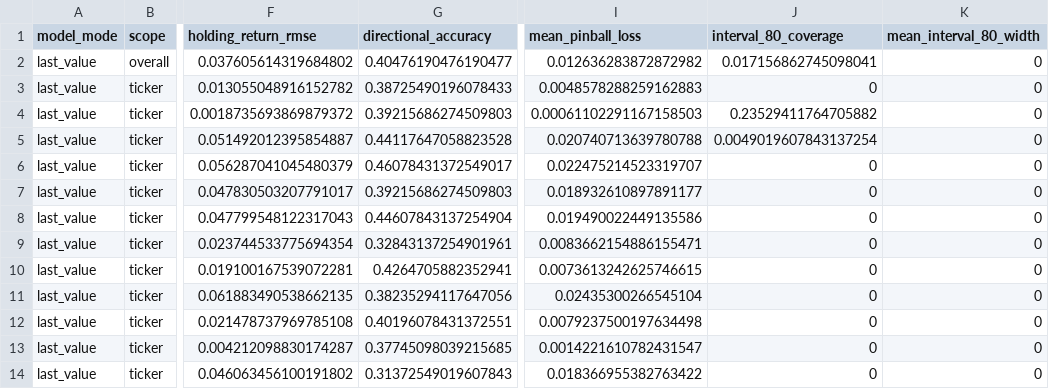
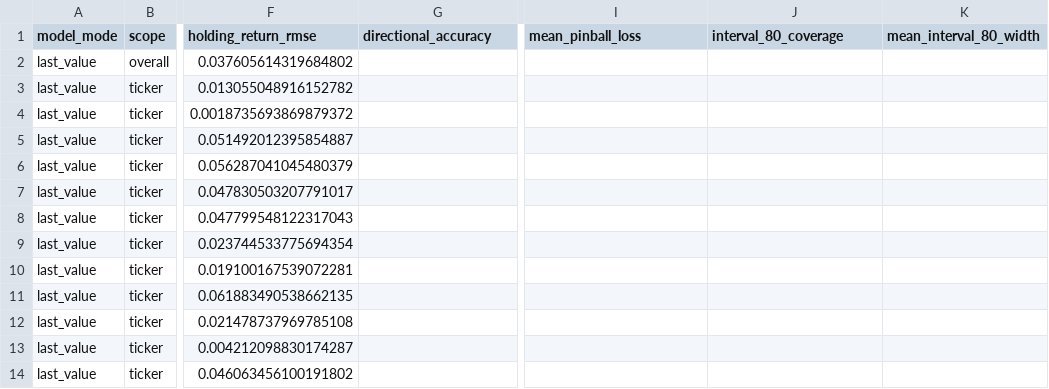
Before and after one commit to sabdulmajid/ml-etf-rebalancer, a CSV file: artifacts/timesfm/forecast_metrics.csv, drawn as a sheet; only a part is shown, gaps mark what is left out; the diff covers the shown part only; the diff names each change by its address in the sheet, - before the commit and + after, or states it on an @@ line.

Commit message:
Migrate TimesFM research artifacts to v2

```diff
--- a/artifacts/timesfm/forecast_metrics.csv
+++ b/artifacts/timesfm/forecast_metrics.csv
-G2 (directional_accuracy): 0.40476190476190477
+G2 (directional_accuracy): (empty)
-I2 (mean_pinball_loss): 0.012636283872872982
+I2 (mean_pinball_loss): (empty)
-J2 (interval_80_coverage): 0.017156862745098041
+J2 (interval_80_coverage): (empty)
-K2:K14 (mean_interval_80_width): 0
+K2:K14 (mean_interval_80_width): (empty)
-G3 (directional_accuracy): 0.38725490196078433
+G3 (directional_accuracy): (empty)
-I3 (mean_pinball_loss): 0.0048578288259162883
+I3 (mean_pinball_loss): (empty)
-J3 (interval_80_coverage): 0
+J3 (interval_80_coverage): (empty)
-G4 (directional_accuracy): 0.39215686274509803
+G4 (directional_accuracy): (empty)
-I4 (mean_pinball_loss): 0.00061102291167158503
+I4 (mean_pinball_loss): (empty)
-J4 (interval_80_coverage): 0.23529411764705882
+J4 (interval_80_coverage): (empty)
-G5 (directional_accuracy): 0.44117647058823528
+G5 (directional_accuracy): (empty)
-I5 (mean_pinball_loss): 0.020740713639780788
+I5 (mean_pinball_loss): (empty)
-J5 (interval_80_coverage): 0.0049019607843137254
+J5 (interval_80_coverage): (empty)
-G6 (directional_accuracy): 0.46078431372549017
+G6 (directional_accuracy): (empty)
-I6 (mean_pinball_loss): 0.022475214523319707
+I6 (mean_pinball_loss): (empty)
-J6:J14 (interval_80_coverage): 0
+J6:J14 (interval_80_coverage): (empty)
-G7 (directional_accuracy): 0.39215686274509803
+G7 (directional_accuracy): (empty)
-I7 (mean_pinball_loss): 0.018932610897891177
+I7 (mean_pinball_loss): (empty)
-G8 (directional_accuracy): 0.44607843137254904
+G8 (directional_accuracy): (empty)
-I8 (mean_pinball_loss): 0.019490022449135586
+I8 (mean_pinball_loss): (empty)
-G9 (directional_accuracy): 0.32843137254901961
+G9 (directional_accuracy): (empty)
-I9 (mean_pinball_loss): 0.0083662154886155471
+I9 (mean_pinball_loss): (empty)
-G10 (directional_accuracy): 0.4264705882352941
+G10 (directional_accuracy): (empty)
-I10 (mean_pinball_loss): 0.0073613242625746615
+I10 (mean_pinball_loss): (empty)
-G11 (directional_accuracy): 0.38235294117647056
+G11 (directional_accuracy): (empty)
-I11 (mean_pinball_loss): 0.02435300266545104
+I11 (mean_pinball_loss): (empty)
-G12 (directional_accuracy): 0.40196078431372551
+G12 (directional_accuracy): (empty)
-I12 (mean_pinball_loss): 0.0079237500197634498
+I12 (mean_pinball_loss): (empty)
-G13 (directional_accuracy): 0.37745098039215685
+G13 (directional_accuracy): (empty)
-I13 (mean_pinball_loss): 0.0014221610782431547
+I13 (mean_pinball_loss): (empty)
-G14 (directional_accuracy): 0.31372549019607843
+G14 (directional_accuracy): (empty)
-I14 (mean_pinball_loss): 0.018366955382763422
+I14 (mean_pinball_loss): (empty)
```
Also changed, not shown: 8 edited cells elsewhere in this file, 2 other files.
